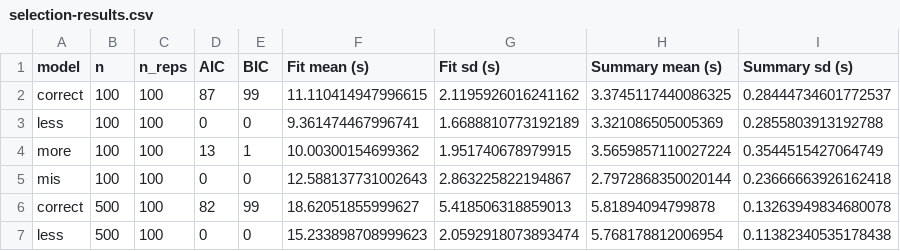
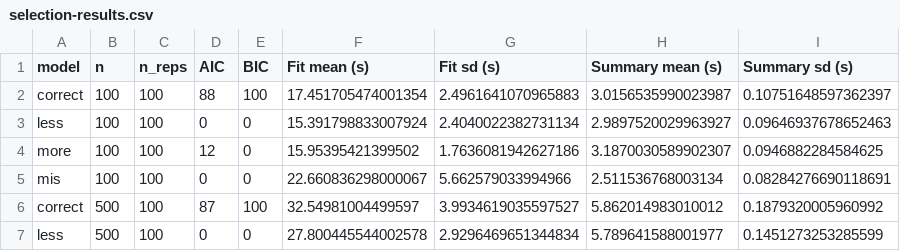
Before and after one commit to felixlaplante0/jmstate, a CSV file: results/selection-results.csv, drawn as a sheet; only a part is shown; the diff covers the shown part only.

```diff
--- a/results/selection-results.csv
+++ b/results/selection-results.csv
@@ -1,7 +1,7 @@
 model,n,n_reps,AIC,BIC,Fit mean (s),Fit sd (s),Summary mean (s),Summary sd (s)
-correct,100,100,87,99,11.110414947996615,2.1195926016241162,3.3745117440086325,0.28444734601772537
-less,100,100,0,0,9.361474467996741,1.6688810773192189,3.321086505005369,0.2855803913192788
-more,100,100,13,1,10.00300154699362,1.951740678979915,3.5659857110027224,0.3544515427064749
-mis,100,100,0,0,12.588137731002643,2.863225822194867,2.7972868350020144,0.23666663926162418
-correct,500,100,82,99,18.62051855999627,5.418506318859013,5.81894094799878,0.13263949834680078
-less,500,100,0,0,15.233898708999623,2.0592918073893474,5.768178812006954,0.11382340535178438
+correct,100,100,88,100,17.451705474001354,2.4961641070965883,3.0156535990023987,0.10751648597362397
+less,100,100,0,0,15.391798833007924,2.4040022382731134,2.9897520029963927,0.09646937678652463
+more,100,100,12,0,15.95395421399502,1.7636081942627186,3.1870030589902307,0.0946882284584625
+mis,100,100,0,0,22.660836298000067,5.662579033994966,2.511536768003134,0.08284276690118691
+correct,500,100,87,100,32.54981004499597,3.9934619035597527,5.862014983010012,0.1879320005960992
+less,500,100,0,0,27.800445544002578,2.9296469651344834,5.789641588001977,0.1451273253285599
```
Also changed, not shown: 30 edited cells elsewhere in this file, results/convergence-results.csv, 7 other files.
